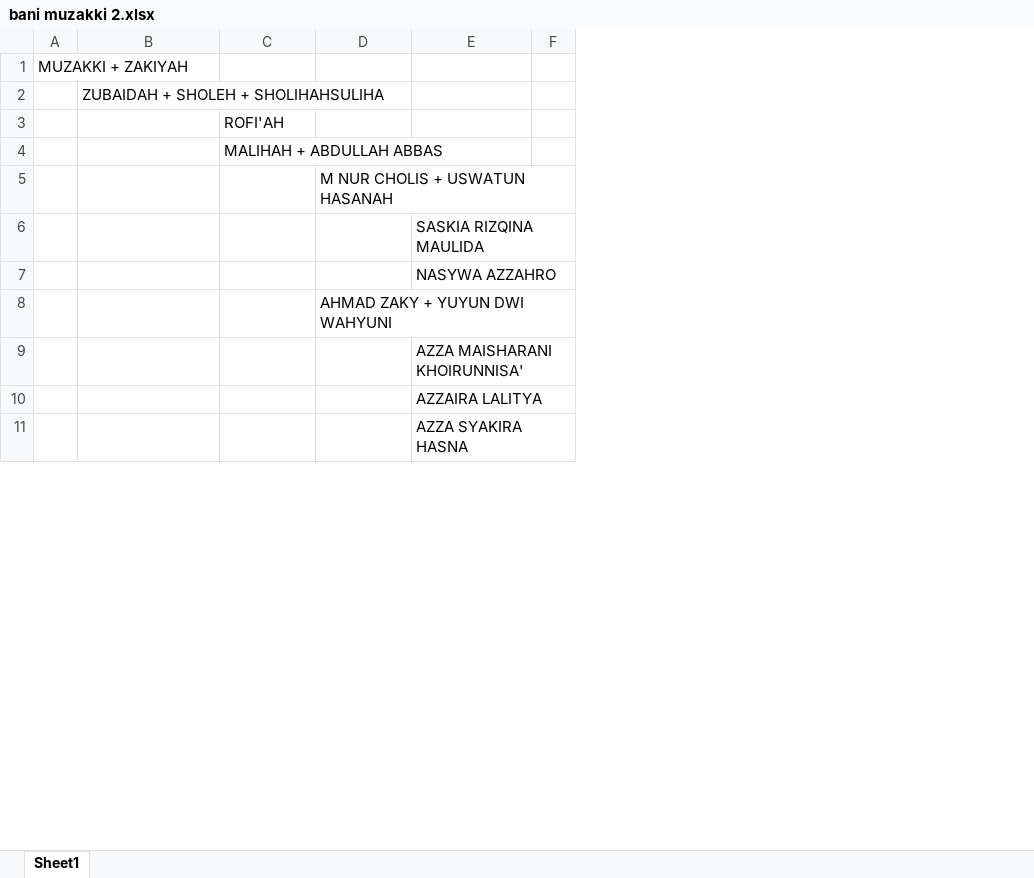
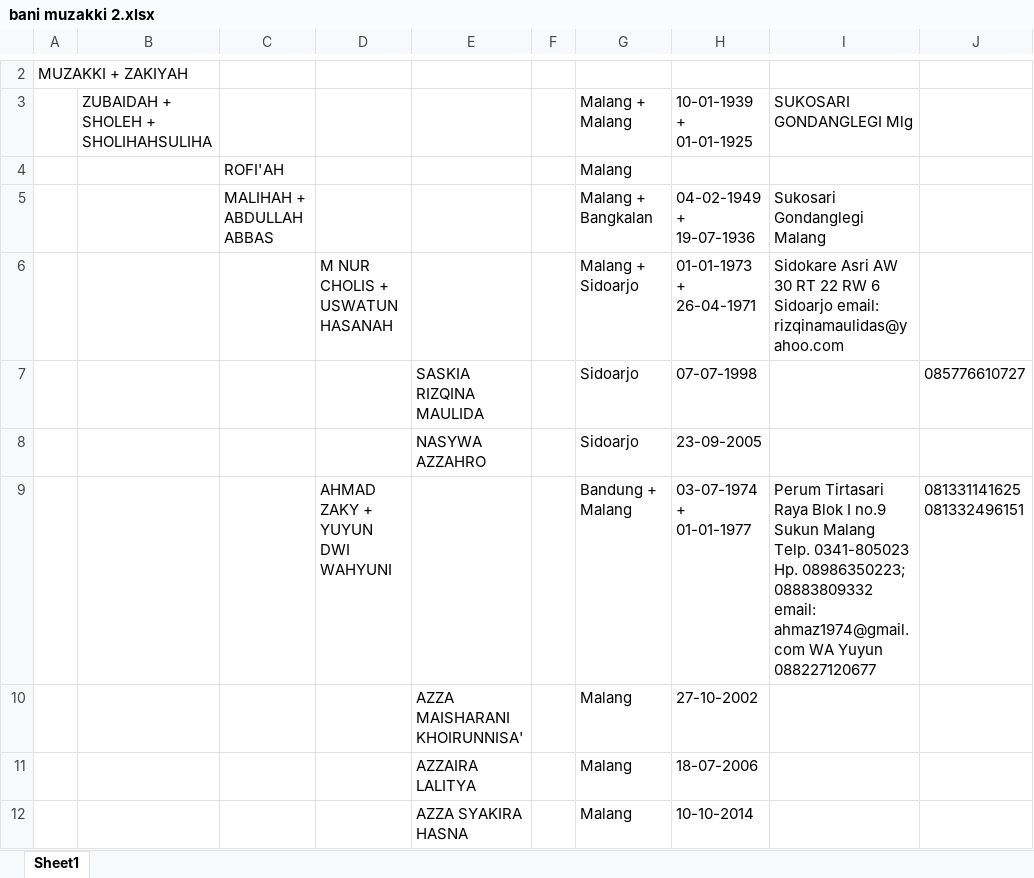
Before and after one commit to danbelajardanbelajar-blip/familyhood.my.id, an Excel workbook: bani muzakki 2.xlsx, sheet Sheet1, drawn as a sheet; only a part is shown, gaps mark what is left out; values as stored, in another font and other column widths than the file's, no borders; addresses are those after the commit; ↵ is a line break in a cell; the diff covers the shown part only; the diff names each change by its address in the sheet, - before the commit and + after, or states it on an @@ line.

Commit message:
feat: add support for header-based Excel import with configurable column mapping and extra data fields

```diff
--- a/bani muzakki 2.xlsx (sheet Sheet1)
+++ b/bani muzakki 2.xlsx (sheet Sheet1)
+column G, rows 3-12: Malang + Malang | Malang | Malang + Bangkalan | Malang + Sidoarjo | Sidoarjo | Sidoarjo | Bandung + Malang | Malang | Malang | Malang
+column H, rows 3-12: 10-01-1939 + 01-01-1925 |  | 04-02-1949 + 19-07-1936 | 01-01-1973 + 26-04-1971 | 07-07-1998 | 23-09-2005 | 03-07-1974 + 01-01-1977 | 27-10-2002 | 18-07-2006 | 10-10-2014
+column I, rows 3-9: SUKOSARI GONDANGLEGI Mlg |  | Sukosari Gondanglegi Malang | Sidokare Asri AW 30 RT 22 RW 6 Sidoarjo email: rizqinamaulidas@yahoo.com |  |  | Perum Tirtasari Raya Blok I no.9 Sukun Malang Telp. 0341-805023 Hp. 08986350223; 08883809332 email: ahmaz1974@gmail.com WA Yuyun 088227120677
+column J, rows 7-9: 085776610727 |  | 081331141625 ↵ 081332496151
```
Also changed, not shown: 1 added row and 10 edited cells elsewhere in this sheet, 1 other file.
